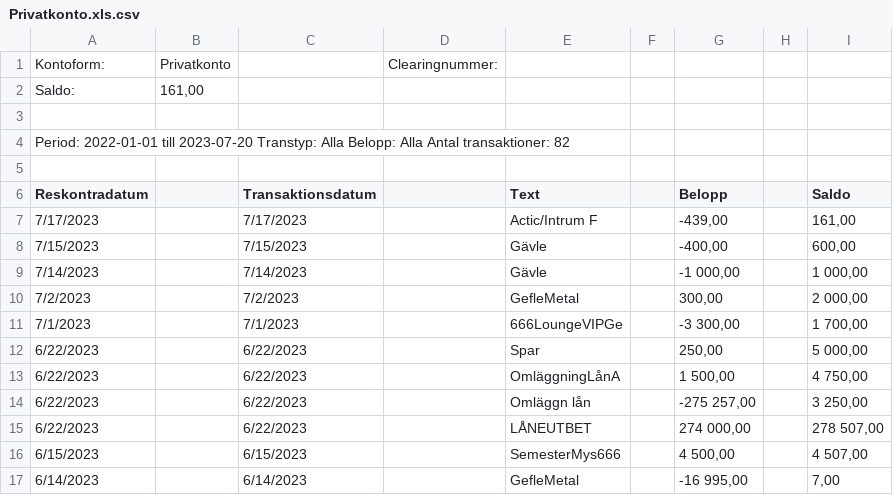
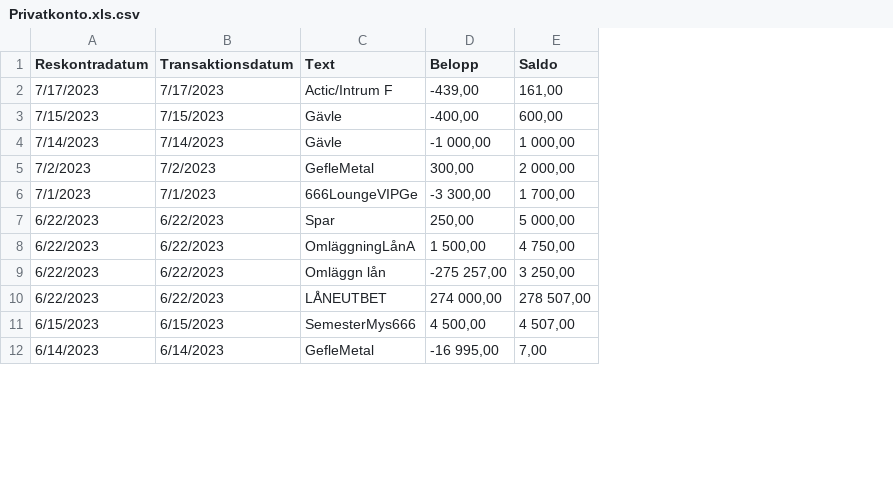
Before and after one commit to muxare/Ekonomi, a CSV file: Privatkonto.xls.csv, drawn as a sheet; only a part is shown; removed rows and columns are numbered as before the commit, all else as after; the diff names each change by its address in the sheet, - before the commit and + after, or states it on an @@ line.

```diff
--- a/Privatkonto.xls.csv
+++ b/Privatkonto.xls.csv
-column B, empty
-column D, empty
-column F, empty
-column H, empty
-row 1: Kontoform: | Privatkonto |  | Clearingnummer:
-row 2: Saldo: | 161,00
-row 3: (empty)
-row 4: Period: 2022-01-01 till 2023-07-20 Transtyp: Alla Belopp: Alla Antal transaktioner: 82
-row 5: (empty)
```
Also changed, not shown: GabrielsPengar.xls.csv, Gemensamma.xls.csv, 5 other files.
